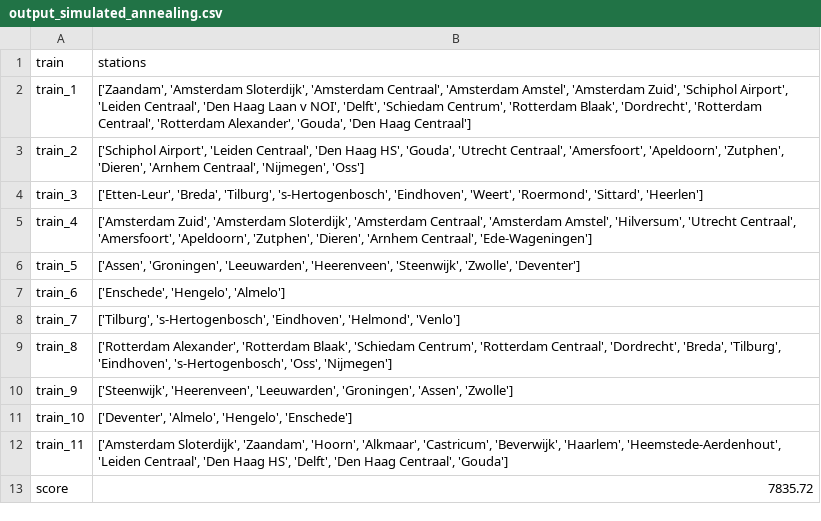
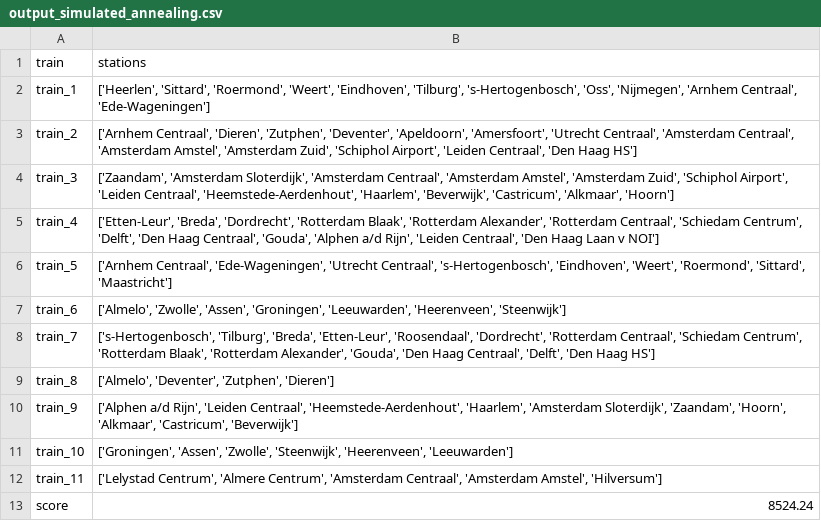
Before and after one commit to ValentijnHeijnsbroek/RailNl, a CSV file: data/output_simulated_annealing.csv, drawn as a sheet.

```diff
--- a/data/output_simulated_annealing.csv
+++ b/data/output_simulated_annealing.csv
@@ -1,13 +1,13 @@
 train,stations
-train_1,"['Zaandam', 'Amsterdam Sloterdijk', 'Amsterdam Centraal', 'Amsterdam Amstel', 'Amsterdam Zuid', 'Schiphol Airport', 'Leiden Centraal', 'Den Haag Laan v NOI', 'Delft', 'Schiedam Centrum', 'Rotterdam Blaak', 'Dordrecht', 'Rotterdam Centraal', 'Rotterdam Alexander', 'Gouda', 'Den Haag Centraal']"
-train_2,"['Schiphol Airport', 'Leiden Centraal', 'Den Haag HS', 'Gouda', 'Utrecht Centraal', 'Amersfoort', 'Apeldoorn', 'Zutphen', 'Dieren', 'Arnhem Centraal', 'Nijmegen', 'Oss']"
-train_3,"['Etten-Leur', 'Breda', 'Tilburg', 's-Hertogenbosch', 'Eindhoven', 'Weert', 'Roermond', 'Sittard', 'Heerlen']"
-train_4,"['Amsterdam Zuid', 'Amsterdam Sloterdijk', 'Amsterdam Centraal', 'Amsterdam Amstel', 'Hilversum', 'Utrecht Centraal', 'Amersfoort', 'Apeldoorn', 'Zutphen', 'Dieren', 'Arnhem Centraal', 'Ede-Wageningen']"
-train_5,"['Assen', 'Groningen', 'Leeuwarden', 'Heerenveen', 'Steenwijk', 'Zwolle', 'Deventer']"
-train_6,"['Enschede', 'Hengelo', 'Almelo']"
-train_7,"['Tilburg', 's-Hertogenbosch', 'Eindhoven', 'Helmond', 'Venlo']"
-train_8,"['Rotterdam Alexander', 'Rotterdam Blaak', 'Schiedam Centrum', 'Rotterdam Centraal', 'Dordrecht', 'Breda', 'Tilburg', 'Eindhoven', 's-Hertogenbosch', 'Oss', 'Nijmegen']"
-train_9,"['Steenwijk', 'Heerenveen', 'Leeuwarden', 'Groningen', 'Assen', 'Zwolle']"
-train_10,"['Deventer', 'Almelo', 'Hengelo', 'Enschede']"
-train_11,"['Amsterdam Sloterdijk', 'Zaandam', 'Hoorn', 'Alkmaar', 'Castricum', 'Beverwijk', 'Haarlem', 'Heemstede-Aerdenhout', 'Leiden Centraal', 'Den Haag HS', 'Delft', 'Den Haag Centraal', 'Gouda']"
-score,7835.72
+train_1,"['Heerlen', 'Sittard', 'Roermond', 'Weert', 'Eindhoven', 'Tilburg', 's-Hertogenbosch', 'Oss', 'Nijmegen', 'Arnhem Centraal', 'Ede-Wageningen']"
+train_2,"['Arnhem Centraal', 'Dieren', 'Zutphen', 'Deventer', 'Apeldoorn', 'Amersfoort', 'Utrecht Centraal', 'Amsterdam Centraal', 'Amsterdam Amstel', 'Amsterdam Zuid', 'Schiphol Airport', 'Leiden Centraal', 'Den Haag HS']"
+train_3,"['Zaandam', 'Amsterdam Sloterdijk', 'Amsterdam Centraal', 'Amsterdam Amstel', 'Amsterdam Zuid', 'Schiphol Airport', 'Leiden Centraal', 'Heemstede-Aerdenhout', 'Haarlem', 'Beverwijk', 'Castricum', 'Alkmaar', 'Hoorn']"
+train_4,"['Etten-Leur', 'Breda', 'Dordrecht', 'Rotterdam Blaak', 'Rotterdam Alexander', 'Rotterdam Centraal', 'Schiedam Centrum', 'Delft', 'Den Haag Centraal', 'Gouda', 'Alphen a/d Rijn', 'Leiden Centraal', 'Den Haag Laan v NOI']"
+train_5,"['Arnhem Centraal', 'Ede-Wageningen', 'Utrecht Centraal', 's-Hertogenbosch', 'Eindhoven', 'Weert', 'Roermond', 'Sittard', 'Maastricht']"
+train_6,"['Almelo', 'Zwolle', 'Assen', 'Groningen', 'Leeuwarden', 'Heerenveen', 'Steenwijk']"
+train_7,"['s-Hertogenbosch', 'Tilburg', 'Breda', 'Etten-Leur', 'Roosendaal', 'Dordrecht', 'Rotterdam Centraal', 'Schiedam Centrum', 'Rotterdam Blaak', 'Rotterdam Alexander', 'Gouda', 'Den Haag Centraal', 'Delft', 'Den Haag HS']"
+train_8,"['Almelo', 'Deventer', 'Zutphen', 'Dieren']"
+train_9,"['Alphen a/d Rijn', 'Leiden Centraal', 'Heemstede-Aerdenhout', 'Haarlem', 'Amsterdam Sloterdijk', 'Zaandam', 'Hoorn', 'Alkmaar', 'Castricum', 'Beverwijk']"
+train_10,"['Groningen', 'Assen', 'Zwolle', 'Steenwijk', 'Heerenveen', 'Leeuwarden']"
+train_11,"['Lelystad Centrum', 'Almere Centrum', 'Amsterdam Centraal', 'Amsterdam Amstel', 'Hilversum']"
+score,8524.24
```
Also changed, not shown: 3 other files.
